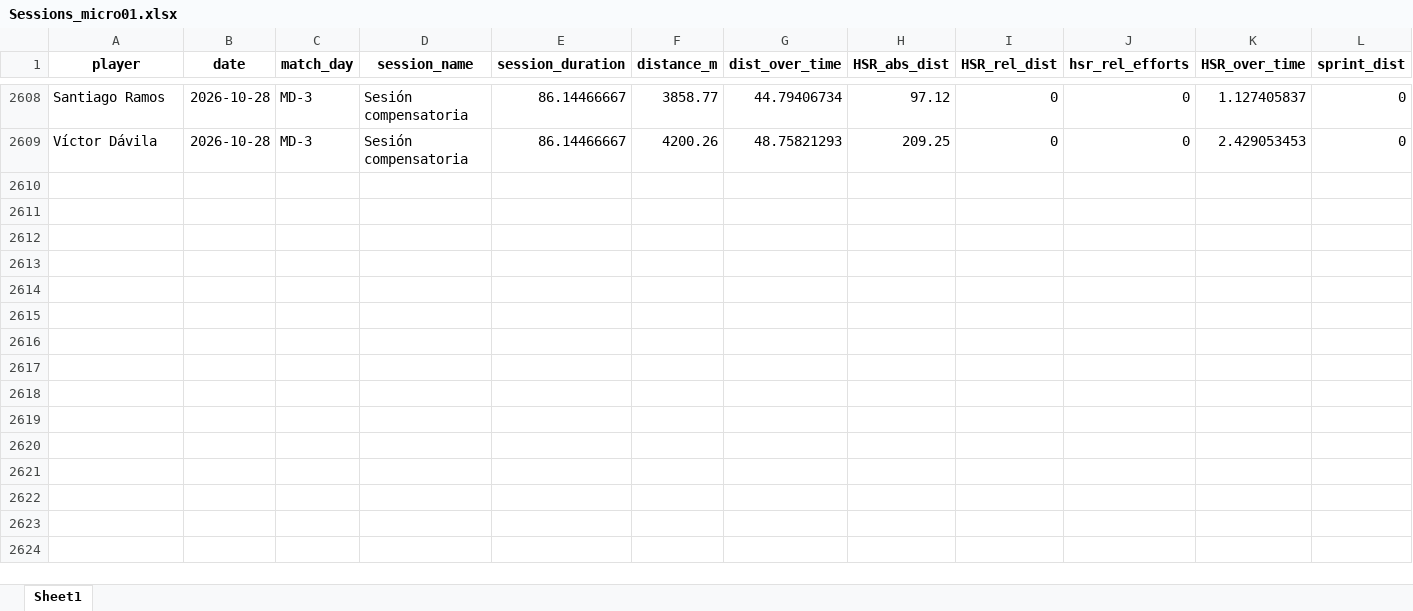
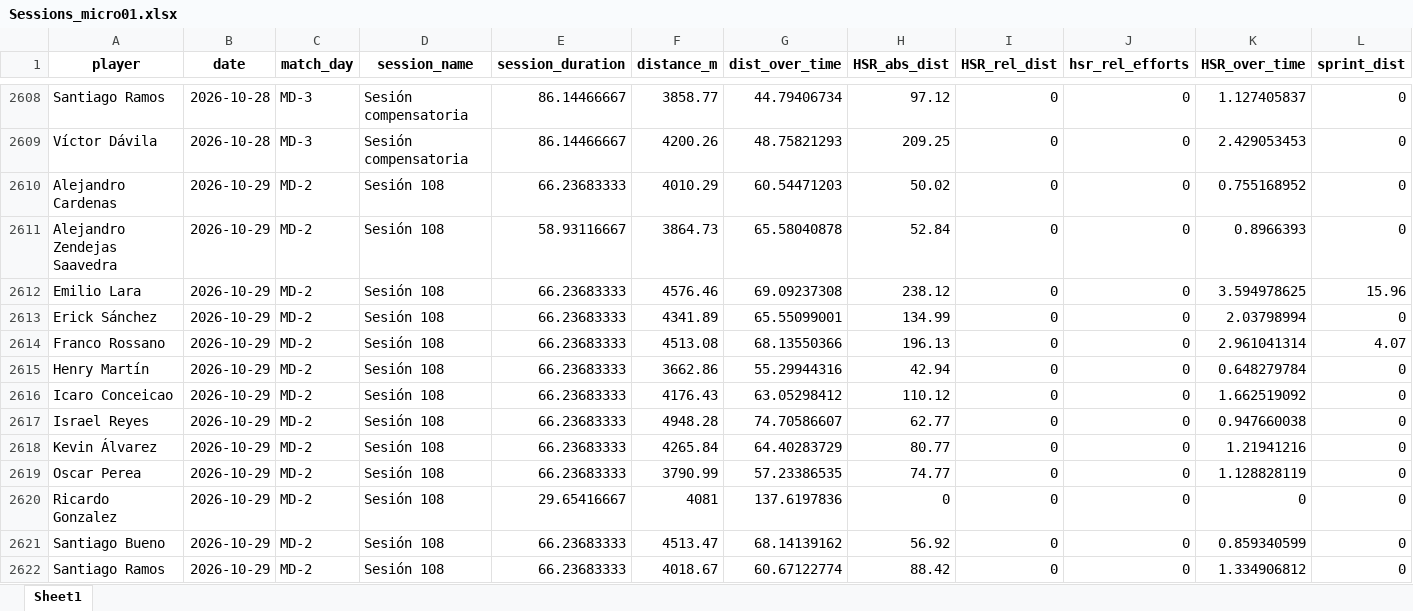
Before and after one commit to mr2293/club_america_dashboard, an Excel workbook: apps/cargas_fisicas_7/data/Sessions_micro01.xlsx, sheet Sheet1, drawn as a sheet; only a part is shown, gaps mark what is left out; values as stored, in another font and other column widths than the file's, no borders; rows hold the shown columns only; the diff names each change by its address in the sheet, - before the commit and + after, or states it on an @@ line.

```diff
--- a/apps/cargas_fisicas_7/data/Sessions_micro01.xlsx (sheet Sheet1)
+++ b/apps/cargas_fisicas_7/data/Sessions_micro01.xlsx (sheet Sheet1)
+row 2610: Alejandro Cardenas | 2026-10-29 | MD-2 | Sesión 108 | 66.23683333 | 4010.29 | 60.54471203 | 50.02 | 0 | 0 | 0.755168952 | 0
+row 2611: Alejandro Zendejas Saavedra | 2026-10-29 | MD-2 | Sesión 108 | 58.93116667 | 3864.73 | 65.58040878 | 52.84 | 0 | 0 | 0.8966393 | 0
+row 2612: Emilio Lara | 2026-10-29 | MD-2 | Sesión 108 | 66.23683333 | 4576.46 | 69.09237308 | 238.12 | 0 | 0 | 3.594978625 | 15.96
+row 2613: Erick Sánchez | 2026-10-29 | MD-2 | Sesión 108 | 66.23683333 | 4341.89 | 65.55099001 | 134.99 | 0 | 0 | 2.03798994 | 0
+row 2614: Franco Rossano | 2026-10-29 | MD-2 | Sesión 108 | 66.23683333 | 4513.08 | 68.13550366 | 196.13 | 0 | 0 | 2.961041314 | 4.07
+row 2615: Henry Martín | 2026-10-29 | MD-2 | Sesión 108 | 66.23683333 | 3662.86 | 55.29944316 | 42.94 | 0 | 0 | 0.648279784 | 0
+row 2616: Icaro Conceicao | 2026-10-29 | MD-2 | Sesión 108 | 66.23683333 | 4176.43 | 63.05298412 | 110.12 | 0 | 0 | 1.662519092 | 0
+row 2617: Israel Reyes | 2026-10-29 | MD-2 | Sesión 108 | 66.23683333 | 4948.28 | 74.70586607 | 62.77 | 0 | 0 | 0.947660038 | 0
+row 2618: Kevin Álvarez | 2026-10-29 | MD-2 | Sesión 108 | 66.23683333 | 4265.84 | 64.40283729 | 80.77 | 0 | 0 | 1.21941216 | 0
+row 2619: Oscar Perea | 2026-10-29 | MD-2 | Sesión 108 | 66.23683333 | 3790.99 | 57.23386535 | 74.77 | 0 | 0 | 1.128828119 | 0
+row 2620: Ricardo Gonzalez | 2026-10-29 | MD-2 | Sesión 108 | 29.65416667 | 4081 | 137.6197836 | 0 | 0 | 0 | 0 | 0
+row 2621: Santiago Bueno | 2026-10-29 | MD-2 | Sesión 108 | 66.23683333 | 4513.47 | 68.14139162 | 56.92 | 0 | 0 | 0.859340599 | 0
+row 2622: Santiago Ramos | 2026-10-29 | MD-2 | Sesión 108 | 66.23683333 | 4018.67 | 60.67122774 | 88.42 | 0 | 0 | 1.334906812 | 0
```
Also changed, not shown: 2 other files.
